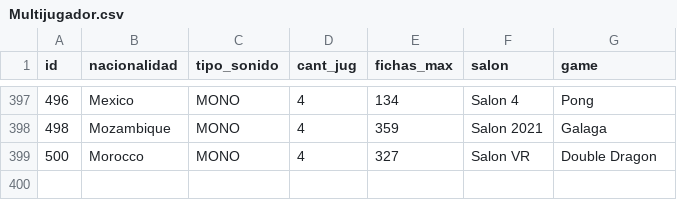
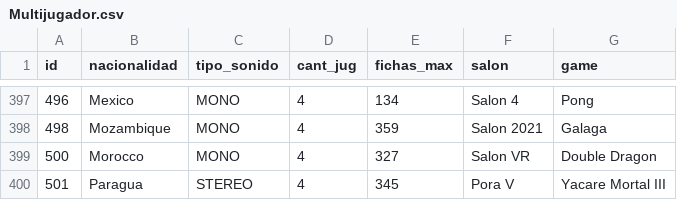
Before and after one commit to rdtejeda/Laboratorio-1, a CSV file: Parcial_2_Nov_21_Ll_Arcade/Multijugador.csv, drawn as a sheet; only a part is shown, gaps mark what is left out; the diff names each change by its address in the sheet, - before the commit and + after, or states it on an @@ line.

```diff
--- a/Parcial_2_Nov_21_Ll_Arcade/Multijugador.csv
+++ b/Parcial_2_Nov_21_Ll_Arcade/Multijugador.csv
+row 400: 501 | Paragua | STEREO | 4 | 345 | Pora V | Yacare Mortal III
```
Also changed, not shown: Parcial_2_Nov_21_Ll_Arcade/arcades.csv, 10 other files.
